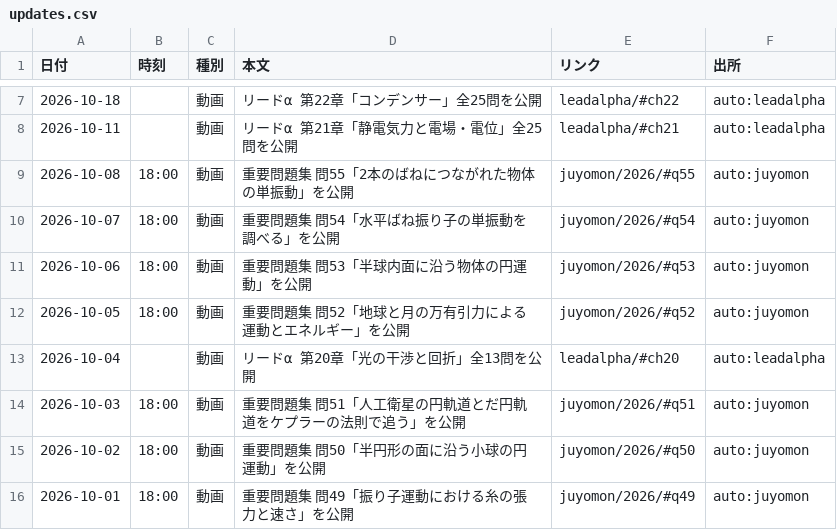
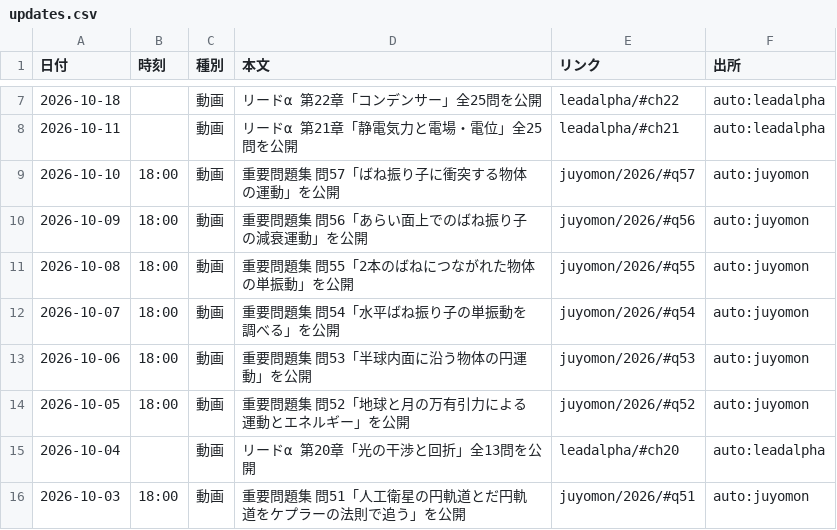
Before and after one commit to koukophysicschannel/butsuri-channel, a CSV file: updates.csv, drawn as a sheet; only a part is shown, gaps mark what is left out; the shorter side is filled out with more unchanged rows; the diff names each change by its address in the sheet, - before the commit and + after, or states it on an @@ line.

```diff
--- a/updates.csv
+++ b/updates.csv
+row 9: 2026-10-10 | 18:00 | 動画 | 重要問題集 問57「ばね振り子に衝突する物体の運動」を公開 | juyomon/2026/#q57 | auto:juyomon
+row 10: 2026-10-09 | 18:00 | 動画 | 重要問題集 問56「あらい面上でのばね振り子の減衰運動」を公開 | juyomon/2026/#q56 | auto:juyomon
```
Also changed, not shown: 3 other files.
